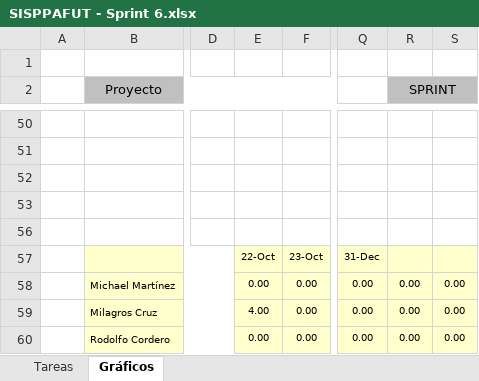
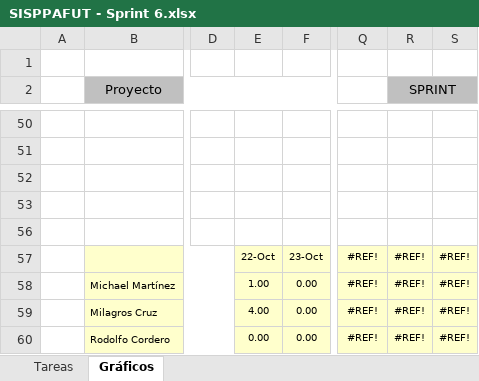
Before and after one commit to michaelrmartinezm/sisppafut, an Excel workbook: Documentos/SISPPAFUT - Sprint 6.xlsx, sheet Gráficos, drawn as a sheet; only a part is shown, gaps mark what is left out; values as stored, in another font and other column widths than the file's, no borders; charts and pictures not drawn; the diff names each change by its address in the sheet, - before the commit and + after, or states it on an @@ line.

Commit message:
Se actualizó el estado del sprint backlog

```diff
--- a/Documentos/SISPPAFUT - Sprint 6.xlsx (sheet Gráficos)
+++ b/Documentos/SISPPAFUT - Sprint 6.xlsx (sheet Gráficos)
-Q57: 31-Dec
+Q57: #REF!
-R57 (SPRINT): (empty)
+R57 (SPRINT): #REF!
-S57: (empty)
+S57: #REF!
-E58: 0.00
+E58: 1.00
-Q58:Q60: 0.00
+Q58:Q60: #REF!
-R58:R60 (SPRINT): 0.00
+R58:R60 (SPRINT): #REF!
-S58:S60: 0.00
+S58:S60: #REF!
```
Also changed, not shown: sheet Tareas, formulas that keep their value, hidden cells, charts or pictures.
